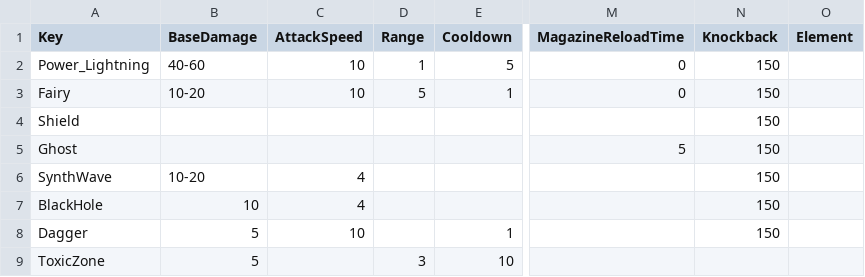
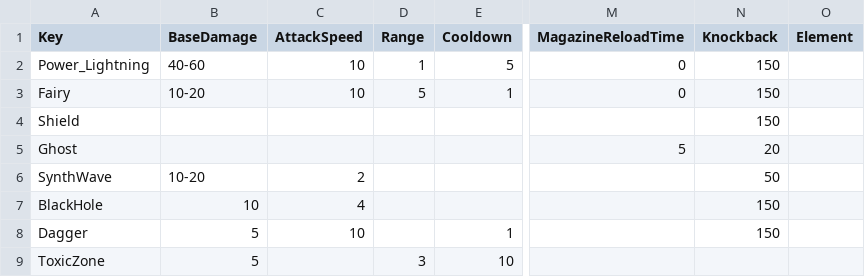
Before and after one commit to XavierClavel/SpaceSurvivorOrbital, a CSV file: Assets/Data/PowerData.csv, drawn as a sheet; only a part is shown, gaps mark what is left out; the diff names each change by its address in the sheet, - before the commit and + after, or states it on an @@ line.

```diff
--- a/Assets/Data/PowerData.csv
+++ b/Assets/Data/PowerData.csv
-N5 (Knockback): 150
+N5 (Knockback): 20
-C6 (AttackSpeed): 4
+C6 (AttackSpeed): 2
-N6 (Knockback): 150
+N6 (Knockback): 50
```
Also changed, not shown: Assets/Data/ObjectData.csv, 3 other files.
